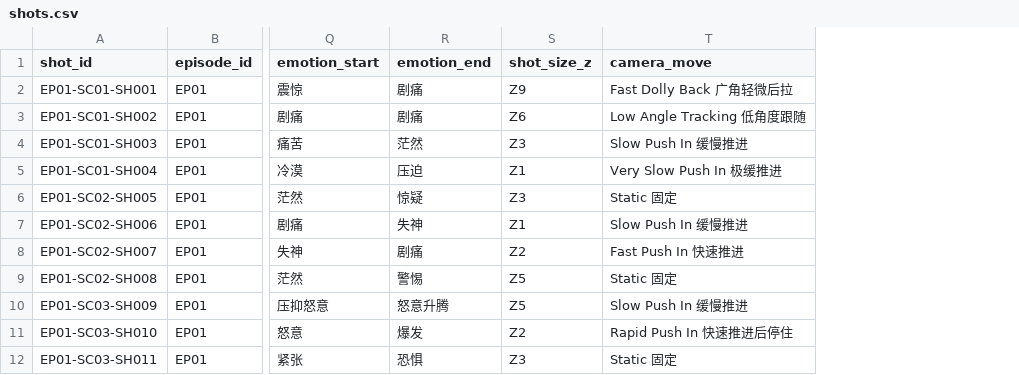
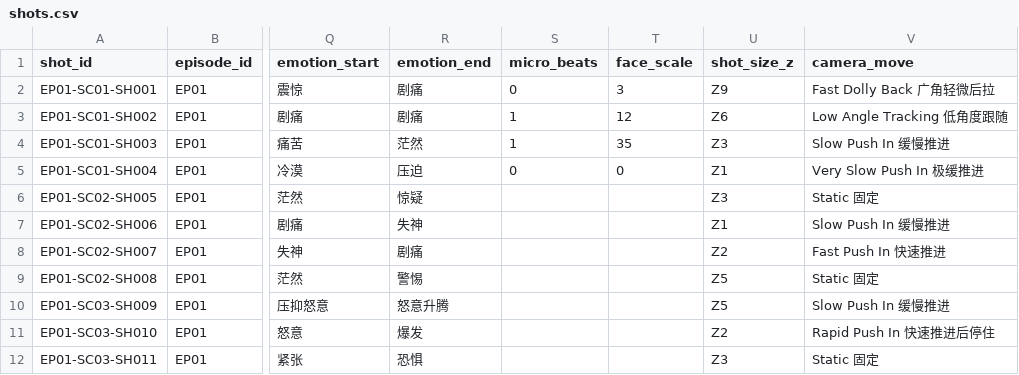
Before and after one commit to luobobo896/story-to-video-pipeline, a CSV file: schema/shots.csv, drawn as a sheet; only a part is shown, gaps mark what is left out; the diff names each change by its address in the sheet, - before the commit and + after, or states it on an @@ line.

```diff
--- a/schema/shots.csv
+++ b/schema/shots.csv
+column S (micro_beats), rows 2-5: 0 | 1 | 1 | 0
+column T (face_scale), rows 2-5: 3 | 12 | 35 | 0
```
Also changed, not shown: 3 other files.
